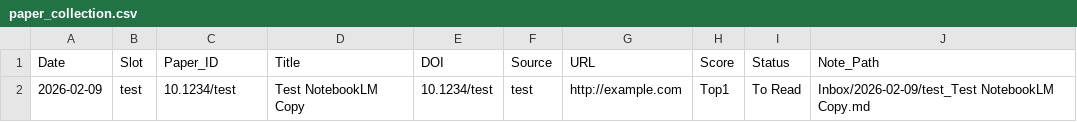
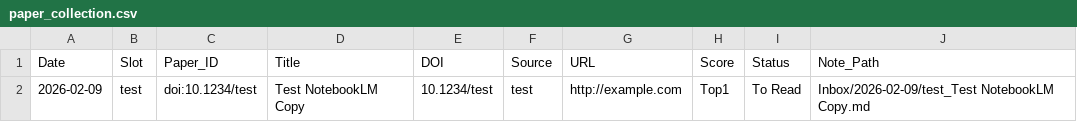
Before and after one commit to aaa03172-creator/paperpipe, a CSV file: obsidian/00_Index/paper_collection.csv, drawn as a sheet.

Commit message:
feat(ids): add obsidian index paper_id audit/normalize tooling

```diff
--- a/obsidian/00_Index/paper_collection.csv
+++ b/obsidian/00_Index/paper_collection.csv
@@ -1,2 +1,2 @@
 Date,Slot,Paper_ID,Title,DOI,Source,URL,Score,Status,Note_Path
-2026-02-09,test,10.1234/test,Test NotebookLM Copy,10.1234/test,test,http://example.com,Top1,To Read,Inbox/2026-02-09/test_Test NotebookLM Copy.md
+2026-02-09,test,doi:10.1234/test,Test NotebookLM Copy,10.1234/test,test,http://example.com,Top1,To Read,Inbox/2026-02-09/test_Test NotebookLM Copy.md
```
Also changed, not shown: 5 other files.
